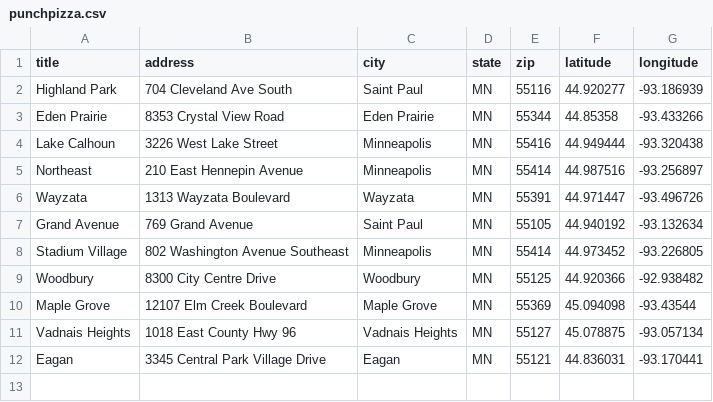
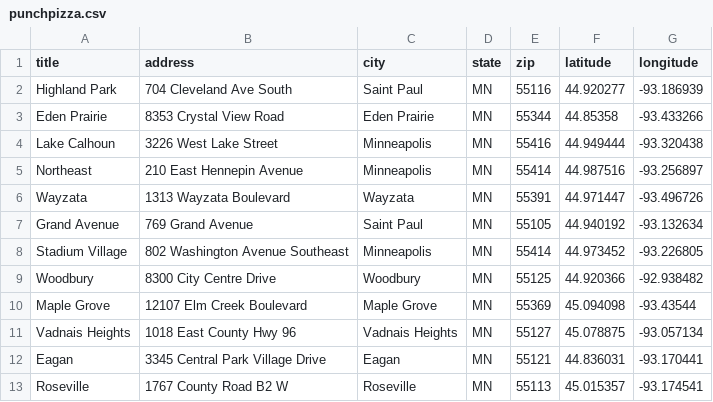
Before and after one commit to holliekim/holliekim.github.io, a CSV file: punchpizza.csv, drawn as a sheet; the diff names each change by its address in the sheet, - before the commit and + after, or states it on an @@ line.

Commit message:
Update punchpizza.csv

```diff
--- a/punchpizza.csv
+++ b/punchpizza.csv
+row 13: Roseville | 1767 County Road B2 W | Roseville | MN | 55113 | 45.015357 | -93.174541
```
